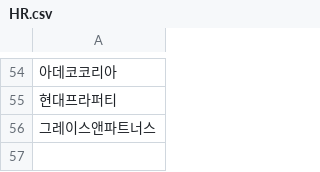
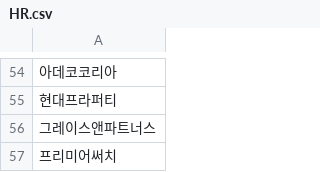
Before and after one commit to djgeum/RunETF, a CSV file: .github/job.bot/HR.csv, drawn as a sheet; only a part is shown, gaps mark what is left out; the diff names each change by its address in the sheet, - before the commit and + after, or states it on an @@ line.

Commit message:
Update HR.csv

```diff
--- a/.github/job.bot/HR.csv
+++ b/.github/job.bot/HR.csv
+row 57: 프리미어써치
```
